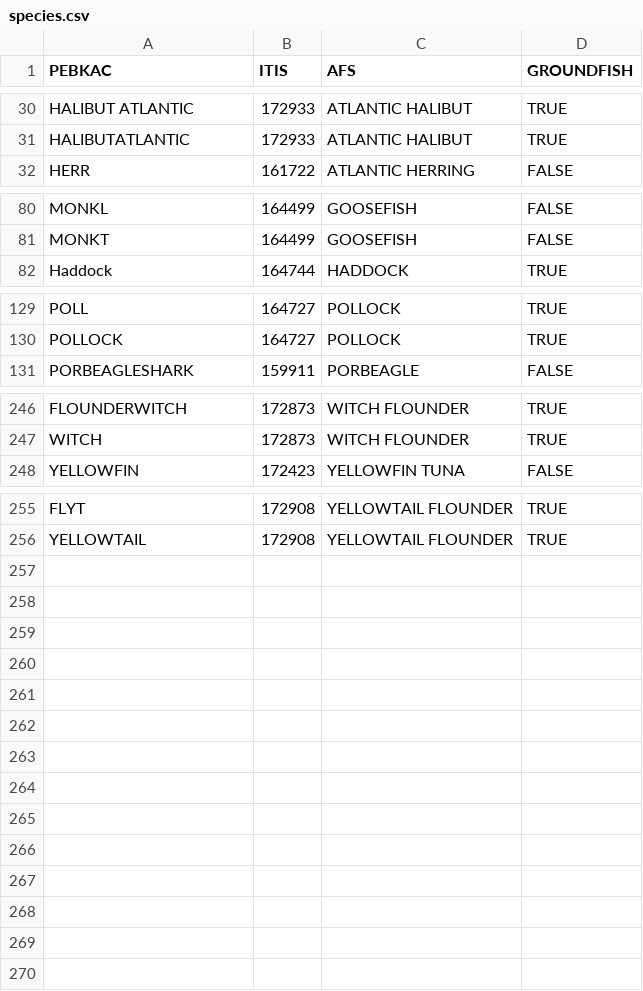
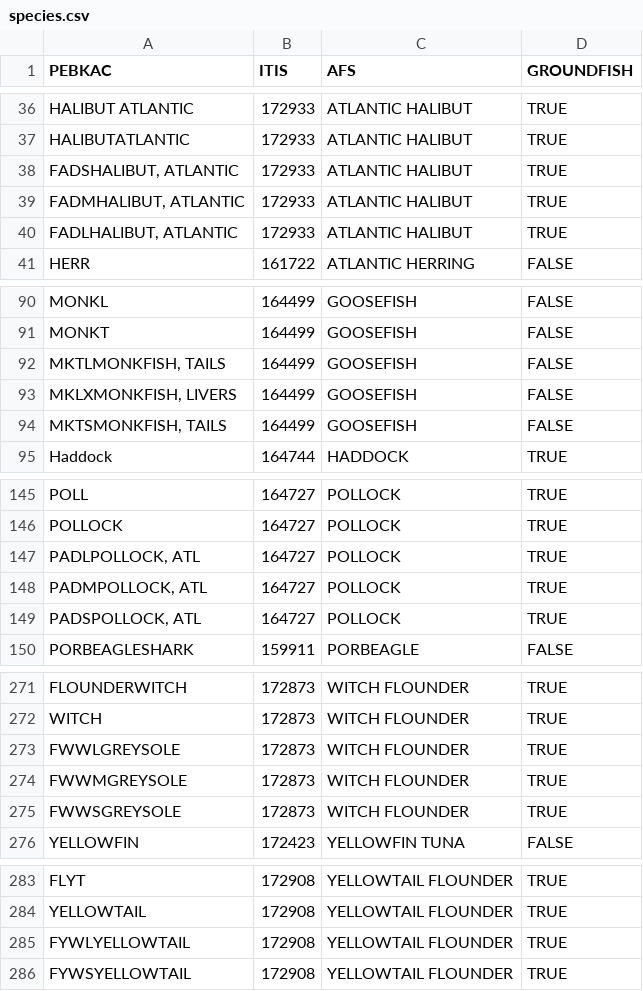
Before and after one commit to gamaynard/-catchReview, a CSV file: species.csv, drawn as a sheet; only a part is shown, gaps mark what is left out; the diff covers the shown part only; the diff names each change by its address in the sheet, - before the commit and + after, or states it on an @@ line.

```diff
--- a/species.csv
+++ b/species.csv
+row 38: FADSHALIBUT, ATLANTIC | 172933 | ATLANTIC HALIBUT | TRUE
+row 39: FADMHALIBUT, ATLANTIC | 172933 | ATLANTIC HALIBUT | TRUE
+row 40: FADLHALIBUT, ATLANTIC | 172933 | ATLANTIC HALIBUT | TRUE
+row 92: MKTLMONKFISH, TAILS | 164499 | GOOSEFISH | FALSE
+row 93: MKLXMONKFISH, LIVERS | 164499 | GOOSEFISH | FALSE
+row 94: MKTSMONKFISH, TAILS | 164499 | GOOSEFISH | FALSE
+row 147: PADLPOLLOCK, ATL | 164727 | POLLOCK | TRUE
+row 148: PADMPOLLOCK, ATL | 164727 | POLLOCK | TRUE
+row 149: PADSPOLLOCK, ATL | 164727 | POLLOCK | TRUE
+row 273: FWWLGREYSOLE | 172873 | WITCH FLOUNDER | TRUE
+row 274: FWWMGREYSOLE | 172873 | WITCH FLOUNDER | TRUE
+row 275: FWWSGREYSOLE | 172873 | WITCH FLOUNDER | TRUE
+row 285: FYWLYELLOWTAIL | 172908 | YELLOWTAIL FLOUNDER | TRUE
+row 286: FYWSYELLOWTAIL | 172908 | YELLOWTAIL FLOUNDER | TRUE
```
Also changed, not shown: 16 added rows, 3 moved rows and 33 edited cells elsewhere in this file.
